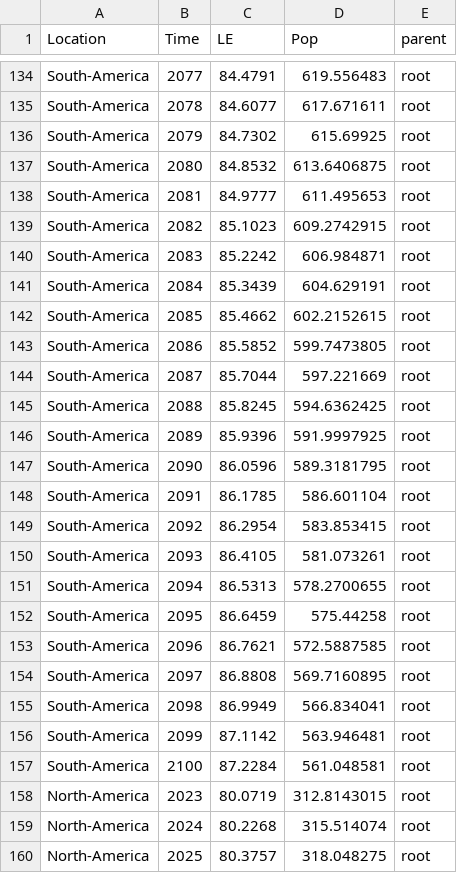
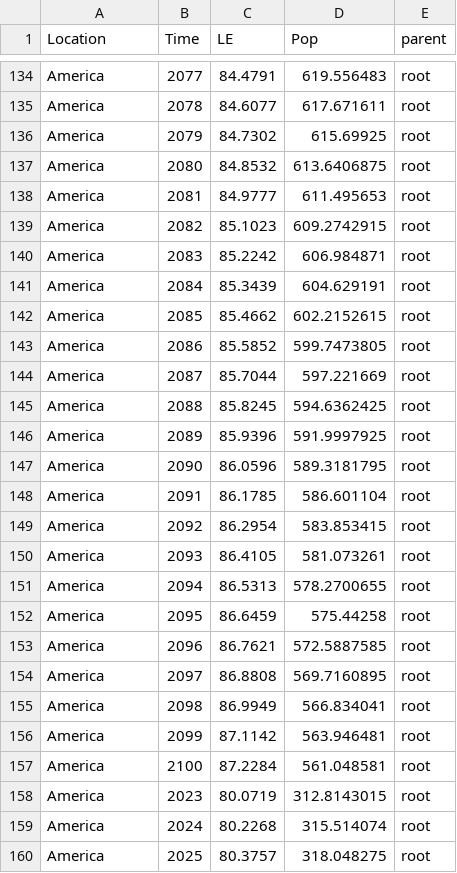
Before and after one commit to guidovalla/DV_project, a CSV file: data/4_2.csv, drawn as a sheet; only a part is shown, gaps mark what is left out; the diff covers the shown part only; the diff names each change by its address in the sheet, - before the commit and + after, or states it on an @@ line.

```diff
--- a/data/4_2.csv
+++ b/data/4_2.csv
-A134:A157 (Location): South-America
+A134:A157 (Location): America
-A158:A160 (Location): North-America
+A158:A160 (Location): America
```
Also changed, not shown: 129 edited cells elsewhere in this file, 1 other file.
